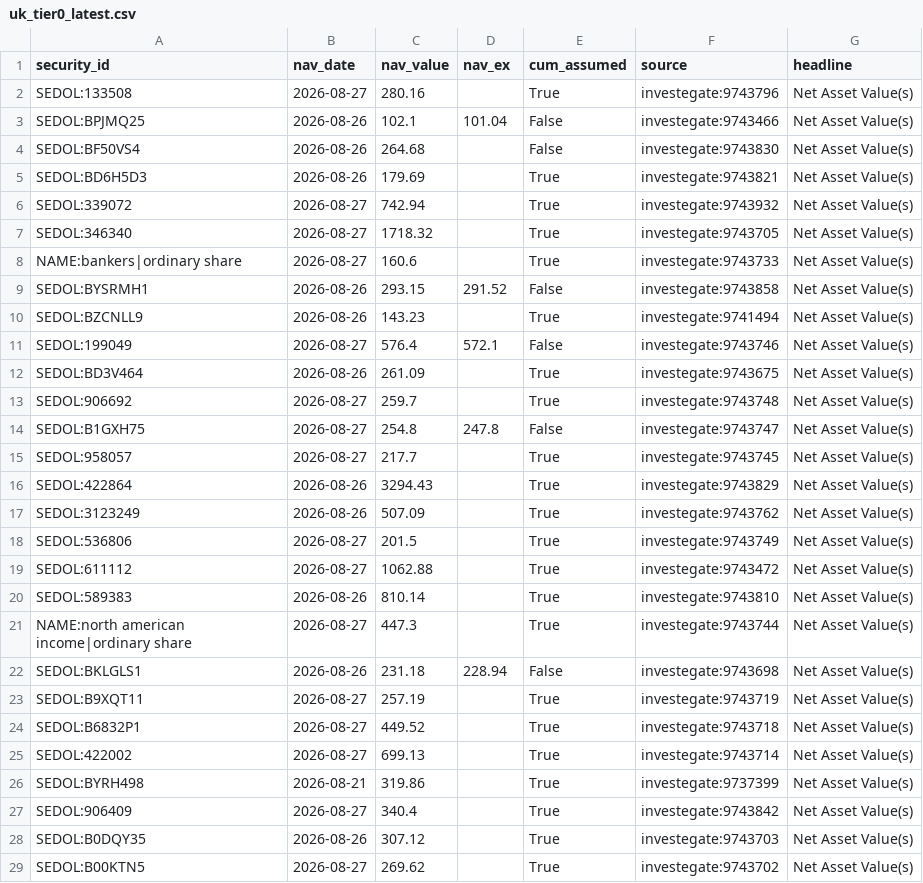
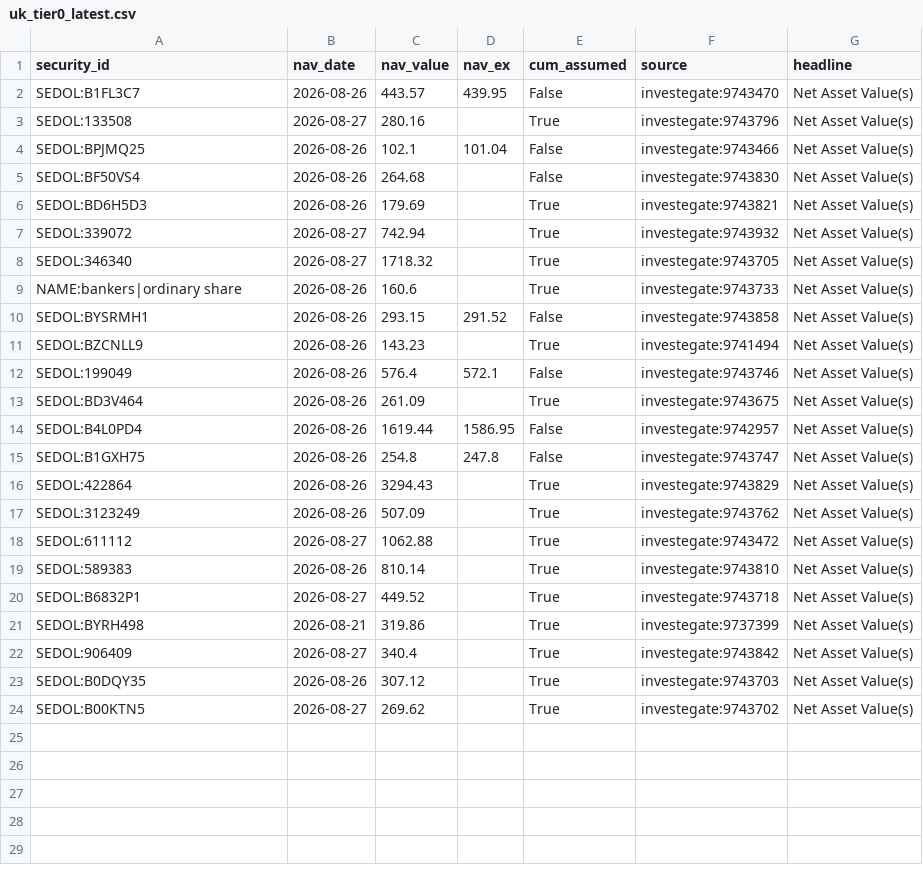
Before and after one commit to hdcapital/cef-research, a CSV file: data/nta_live/uk_tier0_latest.csv, drawn as a sheet.

```diff
--- a/data/nta_live/uk_tier0_latest.csv
+++ b/data/nta_live/uk_tier0_latest.csv
@@ -1,2 +1,3 @@
 security_id,nav_date,nav_value,nav_ex,cum_assumed,source,headline
+SEDOL:B1FL3C7,2026-08-26,443.57,439.95,False,investegate:9743470,Net Asset Value(s)
 SEDOL:133508,2026-08-27,280.16,,True,investegate:9743796,Net Asset Value(s)
@@ -7,20 +8,14 @@ SEDOL:339072,2026-08-27,742.94,,True,investegate:9743932,Net Asset Value(s)
 SEDOL:346340,2026-08-27,1718.32,,True,investegate:9743705,Net Asset Value(s)
-NAME:bankers|ordinary share,2026-08-27,160.6,,True,investegate:9743733,Net Asset Value(s)
+NAME:bankers|ordinary share,2026-08-26,160.6,,True,investegate:9743733,Net Asset Value(s)
 SEDOL:BYSRMH1,2026-08-26,293.15,291.52,False,investegate:9743858,Net Asset Value(s)
 SEDOL:BZCNLL9,2026-08-26,143.23,,True,investegate:9741494,Net Asset Value(s)
-SEDOL:199049,2026-08-27,576.4,572.1,False,investegate:9743746,Net Asset Value(s)
+SEDOL:199049,2026-08-26,576.4,572.1,False,investegate:9743746,Net Asset Value(s)
 SEDOL:BD3V464,2026-08-26,261.09,,True,investegate:9743675,Net Asset Value(s)
-SEDOL:906692,2026-08-27,259.7,,True,investegate:9743748,Net Asset Value(s)
-SEDOL:B1GXH75,2026-08-27,254.8,247.8,False,investegate:9743747,Net Asset Value(s)
-SEDOL:958057,2026-08-27,217.7,,True,investegate:9743745,Net Asset Value(s)
+SEDOL:B4L0PD4,2026-08-26,1619.44,1586.95,False,investegate:9742957,Net Asset Value(s)
+SEDOL:B1GXH75,2026-08-26,254.8,247.8,False,investegate:9743747,Net Asset Value(s)
 SEDOL:422864,2026-08-26,3294.43,,True,investegate:9743829,Net Asset Value(s)
 SEDOL:3123249,2026-08-26,507.09,,True,investegate:9743762,Net Asset Value(s)
-SEDOL:536806,2026-08-27,201.5,,True,investegate:9743749,Net Asset Value(s)
 SEDOL:611112,2026-08-27,1062.88,,True,investegate:9743472,Net Asset Value(s)
 SEDOL:589383,2026-08-26,810.14,,True,investegate:9743810,Net Asset Value(s)
-NAME:north american income|ordinary share,2026-08-27,447.3,,True,investegate:9743744,Net Asset Value(s)
-SEDOL:BKLGLS1,2026-08-26,231.18,228.94,False,investegate:9743698,Net Asset Value(s)
-SEDOL:B9XQT11,2026-08-27,257.19,,True,investegate:9743719,Net Asset Value(s)
 SEDOL:B6832P1,2026-08-27,449.52,,True,investegate:9743718,Net Asset Value(s)
-SEDOL:422002,2026-08-27,699.13,,True,investegate:9743714,Net Asset Value(s)
 SEDOL:BYRH498,2026-08-21,319.86,,True,investegate:9737399,Net Asset Value(s)
```
Also changed, not shown: outputs/live/nta_live_latest.csv, 3 other files.
